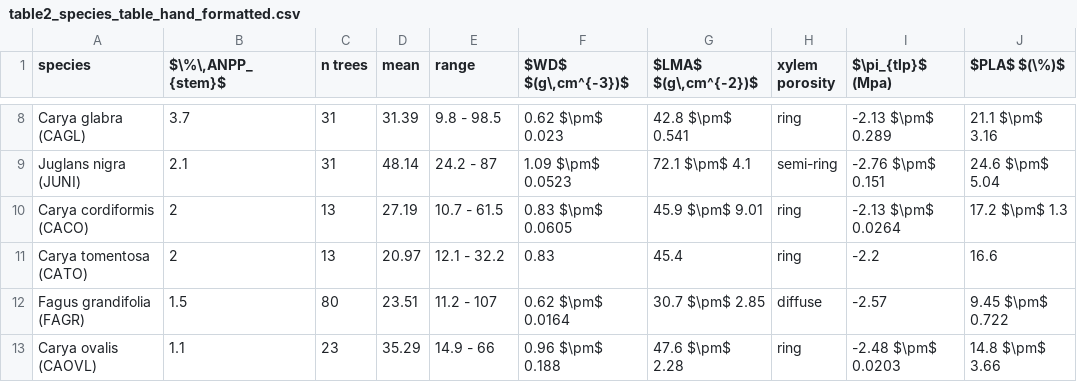
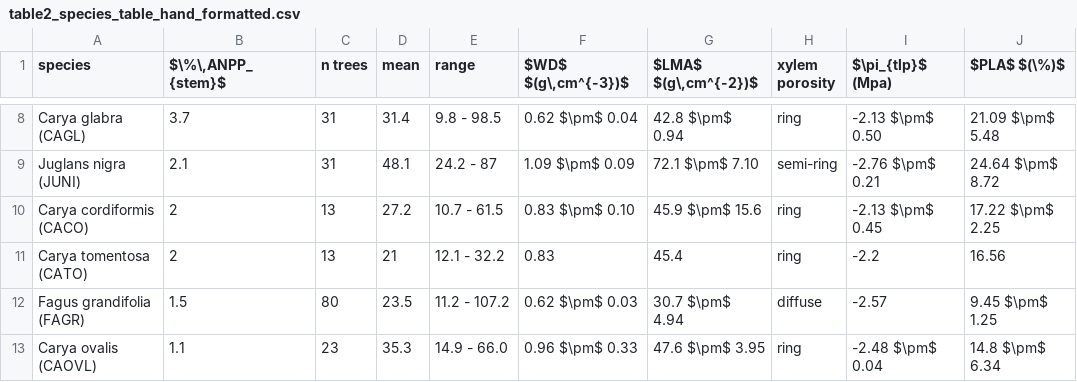
Before and after one commit to SCBI-ForestGEO/McGregor_climate-sensitivity-variation, a CSV file: manuscript/tables_figures/publication/table2_species_table_hand_formatted.csv, drawn as a sheet; only a part is shown, gaps mark what is left out; the diff covers the shown part only; the diff names each change by its address in the sheet, - before the commit and + after, or states it on an @@ line.

```diff
--- a/manuscript/tables_figures/publication/table2_species_table_hand_formatted.csv
+++ b/manuscript/tables_figures/publication/table2_species_table_hand_formatted.csv
-D8 (mean): 31.39
+D8 (mean): 31.4
-F8 ($WD$ $(g\,cm^{-3})$): 0.62 $\pm$ 0.023
+F8 ($WD$ $(g\,cm^{-3})$): 0.62 $\pm$ 0.04
-G8 ($LMA$ $(g\,cm^{-2})$): 42.8 $\pm$ 0.541
+G8 ($LMA$ $(g\,cm^{-2})$): 42.8 $\pm$ 0.94
-I8 ($\pi_{tlp}$ (Mpa)): -2.13 $\pm$ 0.289
+I8 ($\pi_{tlp}$ (Mpa)): -2.13 $\pm$ 0.50
-J8 ($PLA$ $(\%)$): 21.1 $\pm$ 3.16
+J8 ($PLA$ $(\%)$): 21.09 $\pm$ 5.48
-D9 (mean): 48.14
+D9 (mean): 48.1
-F9 ($WD$ $(g\,cm^{-3})$): 1.09 $\pm$ 0.0523
+F9 ($WD$ $(g\,cm^{-3})$): 1.09 $\pm$ 0.09
-G9 ($LMA$ $(g\,cm^{-2})$): 72.1 $\pm$ 4.1
+G9 ($LMA$ $(g\,cm^{-2})$): 72.1 $\pm$ 7.10
-I9 ($\pi_{tlp}$ (Mpa)): -2.76 $\pm$ 0.151
+I9 ($\pi_{tlp}$ (Mpa)): -2.76 $\pm$ 0.21
-J9 ($PLA$ $(\%)$): 24.6 $\pm$ 5.04
+J9 ($PLA$ $(\%)$): 24.64 $\pm$ 8.72
-D10 (mean): 27.19
+D10 (mean): 27.2
-F10 ($WD$ $(g\,cm^{-3})$): 0.83 $\pm$ 0.0605
+F10 ($WD$ $(g\,cm^{-3})$): 0.83 $\pm$ 0.10
-G10 ($LMA$ $(g\,cm^{-2})$): 45.9 $\pm$ 9.01
+G10 ($LMA$ $(g\,cm^{-2})$): 45.9 $\pm$ 15.6
-I10 ($\pi_{tlp}$ (Mpa)): -2.13 $\pm$ 0.0264
+I10 ($\pi_{tlp}$ (Mpa)): -2.13 $\pm$ 0.45
-J10 ($PLA$ $(\%)$): 17.2 $\pm$ 1.3
+J10 ($PLA$ $(\%)$): 17.22 $\pm$ 2.25
-D11 (mean): 20.97
+D11 (mean): 21
-J11 ($PLA$ $(\%)$): 16.6
+J11 ($PLA$ $(\%)$): 16.56
-D12 (mean): 23.51
+D12 (mean): 23.5
-E12 (range): 11.2 - 107
+E12 (range): 11.2 - 107.2
-F12 ($WD$ $(g\,cm^{-3})$): 0.62 $\pm$ 0.0164
+F12 ($WD$ $(g\,cm^{-3})$): 0.62 $\pm$ 0.03
-G12 ($LMA$ $(g\,cm^{-2})$): 30.7 $\pm$ 2.85
+G12 ($LMA$ $(g\,cm^{-2})$): 30.7 $\pm$ 4.94
-J12 ($PLA$ $(\%)$): 9.45 $\pm$ 0.722
+J12 ($PLA$ $(\%)$): 9.45 $\pm$ 1.25
-D13 (mean): 35.29
+D13 (mean): 35.3
-E13 (range): 14.9 - 66
+E13 (range): 14.9 - 66.0
-F13 ($WD$ $(g\,cm^{-3})$): 0.96 $\pm$ 0.188
+F13 ($WD$ $(g\,cm^{-3})$): 0.96 $\pm$ 0.33
-G13 ($LMA$ $(g\,cm^{-2})$): 47.6 $\pm$ 2.28
+G13 ($LMA$ $(g\,cm^{-2})$): 47.6 $\pm$ 3.95
-I13 ($\pi_{tlp}$ (Mpa)): -2.48 $\pm$ 0.0203
+I13 ($\pi_{tlp}$ (Mpa)): -2.48 $\pm$ 0.04
-J13 ($PLA$ $(\%)$): 14.8 $\pm$ 3.66
+J13 ($PLA$ $(\%)$): 14.8 $\pm$ 6.34
```
Also changed, not shown: 32 edited cells elsewhere in this file, 3 other files.
